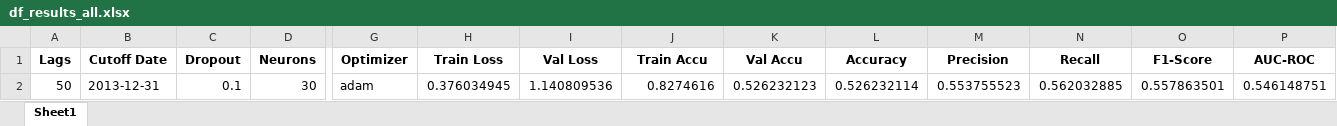
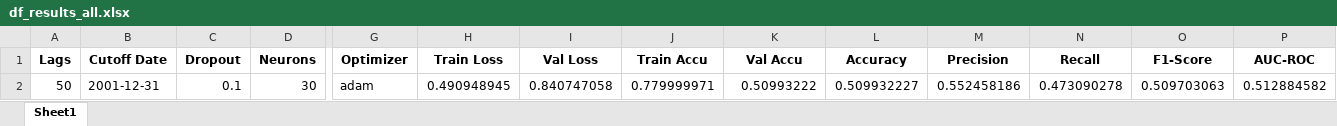
Before and after one commit to Javi826/YvesSP500, an Excel workbook: main/df_results_all.xlsx, sheet Sheet1, drawn as a sheet; only a part is shown, gaps mark what is left out; values as stored, in another font and other column widths than the file's, no borders; the diff names each change by its address in the sheet, - before the commit and + after, or states it on an @@ line.

```diff
--- a/main/df_results_all.xlsx (sheet Sheet1)
+++ b/main/df_results_all.xlsx (sheet Sheet1)
-B2 (Cutoff Date): 2013-12-31
+B2 (Cutoff Date): 2001-12-31
-H2 (Train Loss): 0.376034945
+H2 (Train Loss): 0.490948945
-I2 (Val Loss): 1.140809536
+I2 (Val Loss): 0.840747058
-J2 (Train Accu): 0.8274616
+J2 (Train Accu): 0.779999971
-K2 (Val Accu): 0.526232123
+K2 (Val Accu): 0.50993222
-L2 (Accuracy): 0.526232114
+L2 (Accuracy): 0.509932227
-M2 (Precision): 0.553755523
+M2 (Precision): 0.552458186
-N2 (Recall): 0.562032885
+N2 (Recall): 0.473090278
-O2 (F1-Score): 0.557863501
+O2 (F1-Score): 0.509703063
-P2 (AUC-ROC): 0.546148751
+P2 (AUC-ROC): 0.512884582
```
Also changed, not shown: 7 other files.
